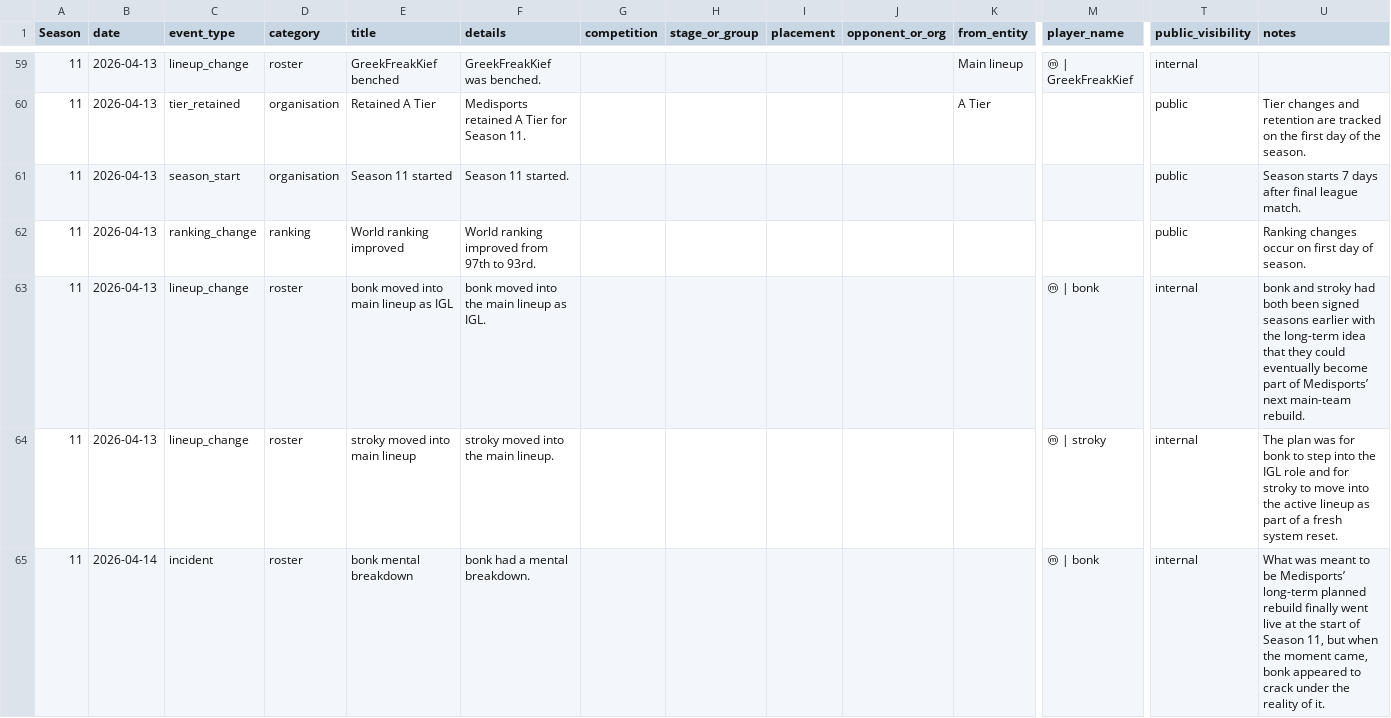
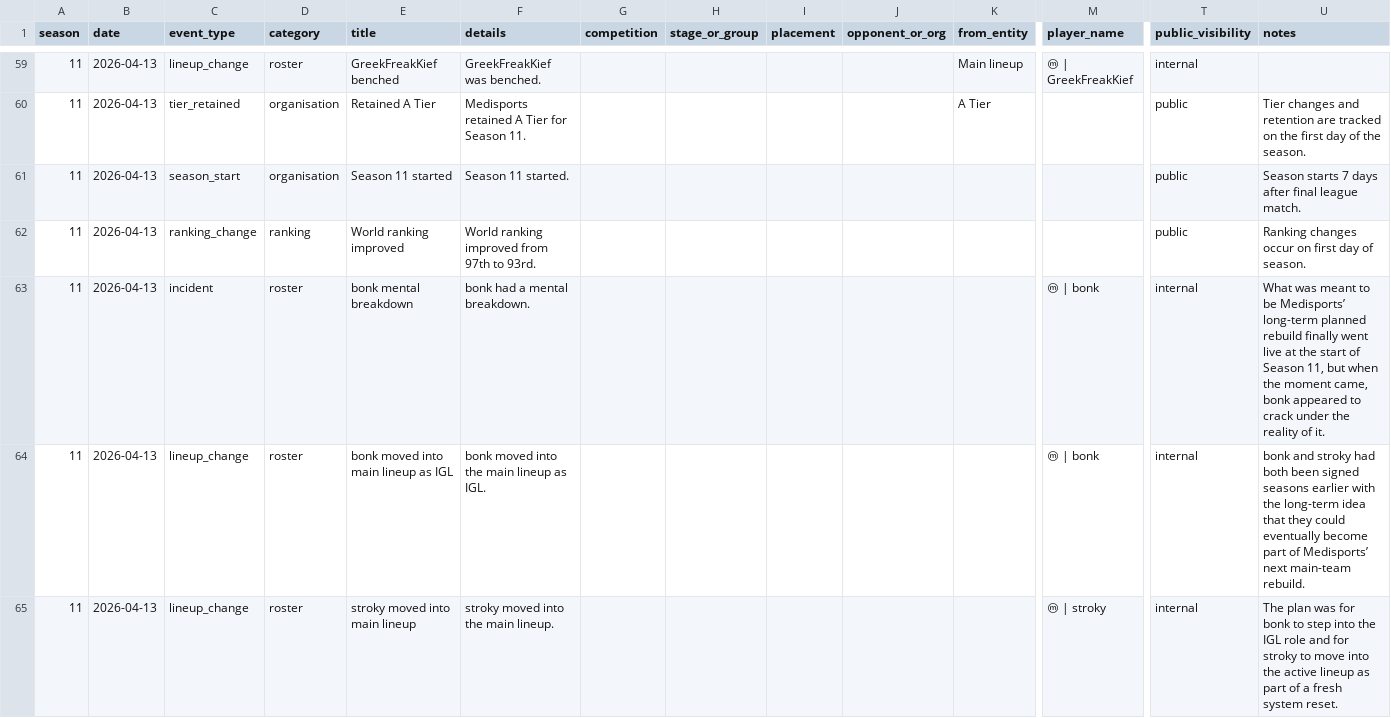
Before and after one commit to Grevyo/Grev-Game-Dashboard, a CSV file: data/medisports_timeline.csv, drawn as a sheet; only a part is shown, gaps mark what is left out; removed rows and columns are numbered as before the commit, all else as after; rows hold the shown columns only; the diff covers the shown part only; the diff names each change by its address in the sheet, - before the commit and + after, or states it on an @@ line.

Commit message:
Add files via upload

```diff
--- a/data/medisports_timeline.csv
+++ b/data/medisports_timeline.csv
-A1: Season
+A1: season
+row 63: 11 | 2026-04-13 | incident | roster | bonk mental breakdown | bonk had a mental breakdown. |  |  |  |  |  | ⓜ | bonk | internal | What was meant to be Medisports’ long-term planned rebuild finally went live at the start of Season 11, but when the moment came, bonk appeared to crack under the reality of it.
-row 65: 11 | 2026-04-14 | incident | roster | bonk mental breakdown | bonk had a mental breakdown. |  |  |  |  |  | ⓜ | bonk | internal | What was meant to be Medisports’ long-term planned rebuild finally went live at the start of Season 11, but when the moment came, bonk appeared to crack under the reality of it.
```
Also changed, not shown: 1 added row, 1 removed row and 4 edited cells elsewhere in this file.
